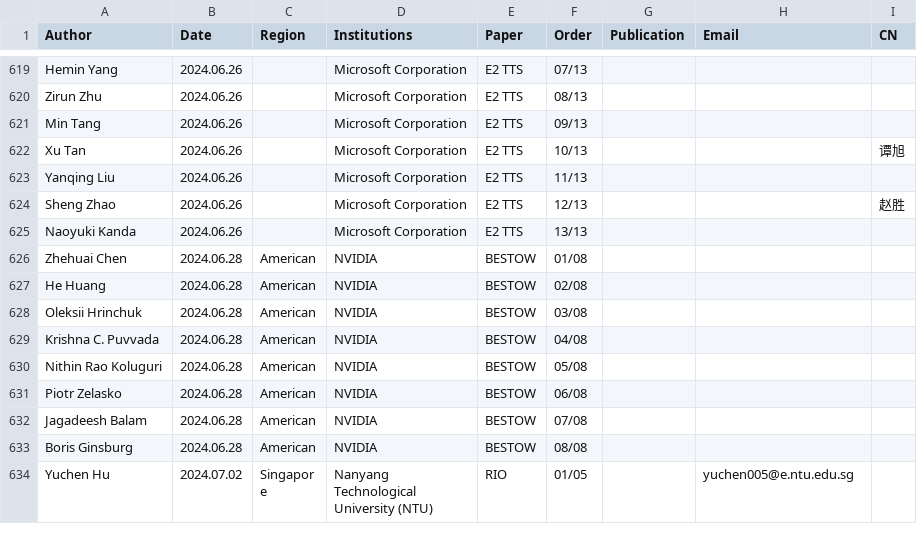
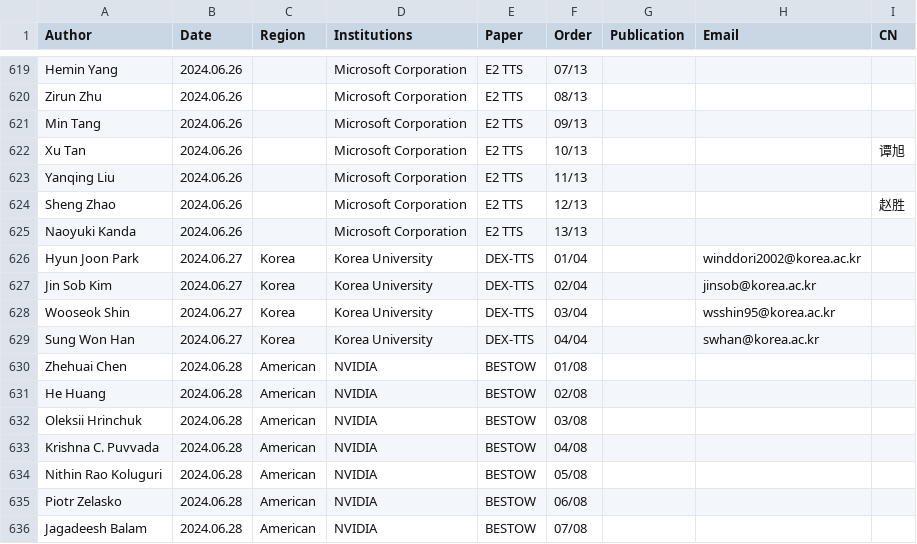
Before and after one commit to SapphireLab/Sapphire-TTS-Collection, a CSV file: Authors-Papers.csv, drawn as a sheet; only a part is shown, gaps mark what is left out; the shorter side is filled out with more unchanged rows; the diff names each change by its address in the sheet, - before the commit and + after, or states it on an @@ line.

Commit message:
Update CSV

```diff
--- a/Authors-Papers.csv
+++ b/Authors-Papers.csv
+row 626: Hyun Joon Park | 2024.06.27 | Korea | Korea University | DEX-TTS | 01/04 |  | winddori2002@korea.ac.kr
+row 627: Jin Sob Kim | 2024.06.27 | Korea | Korea University | DEX-TTS | 02/04 |  | jinsob@korea.ac.kr
+row 628: Wooseok Shin | 2024.06.27 | Korea | Korea University | DEX-TTS | 03/04 |  | wsshin95@korea.ac.kr
+row 629: Sung Won Han | 2024.06.27 | Korea | Korea University | DEX-TTS | 04/04 |  | swhan@korea.ac.kr
```
